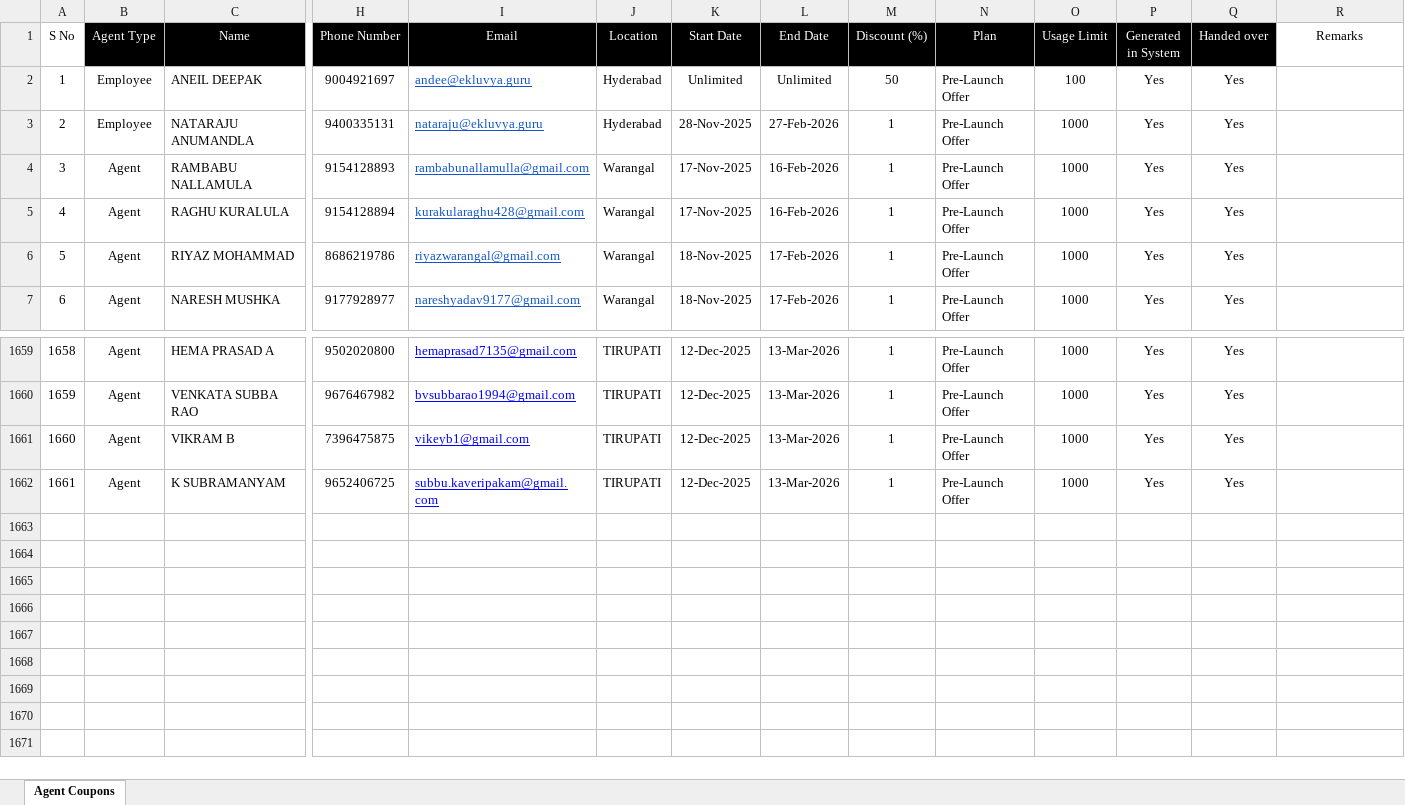
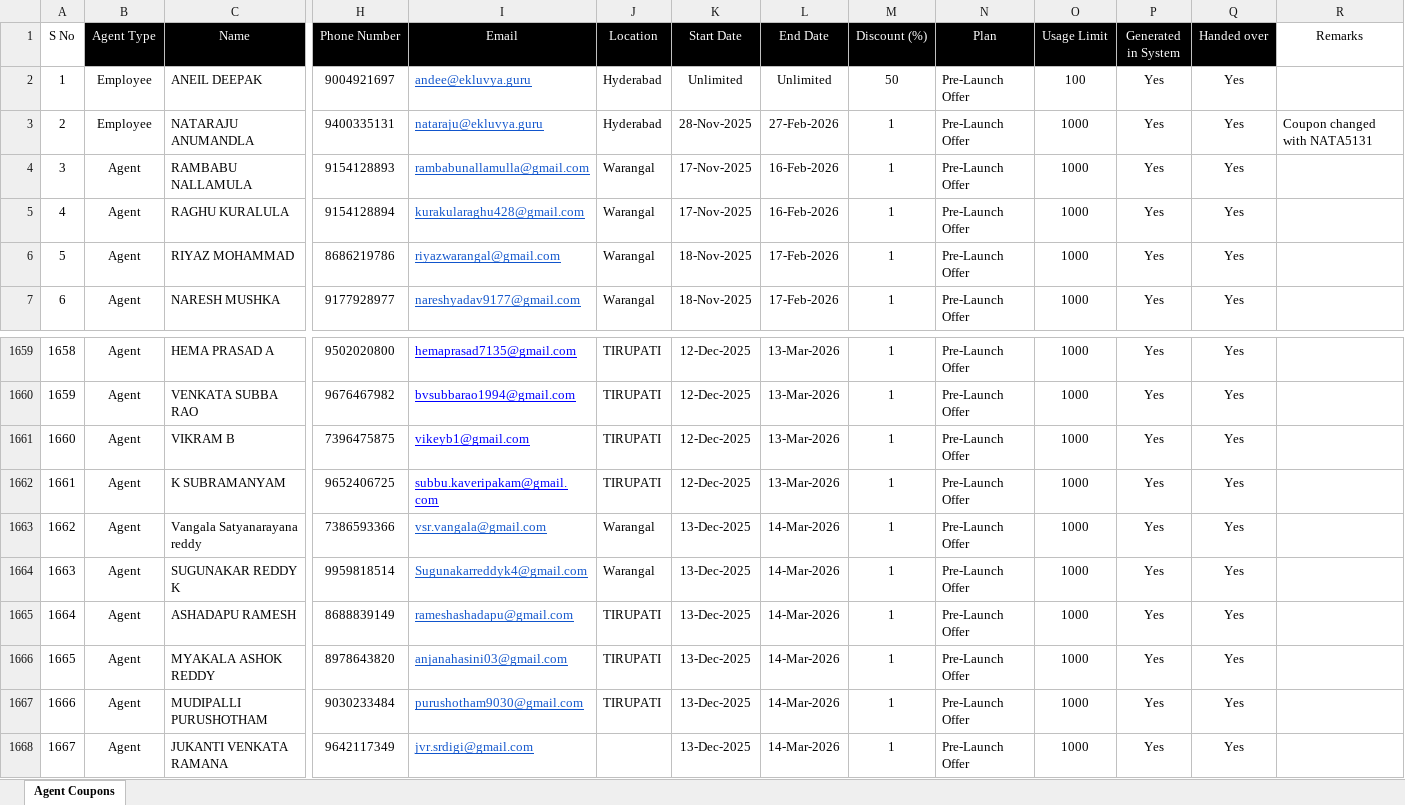
Before and after one commit to Khushi-Jukanti/EkluvyaCouponsTransactions, an Excel workbook: backend/data/Coupon Codes - Agent Details.xlsx, sheet Agent Coupons, drawn as a sheet; only a part is shown, gaps mark what is left out; values as stored, in another font and other column widths than the file's, no borders; charts and pictures and conditional formats not drawn; rows hold the shown columns only; the diff covers the shown part only; the diff names each change by its address in the sheet, - before the commit and + after, or states it on an @@ line.

Commit message:
update coupons filter and count

```diff
--- a/backend/data/Coupon Codes - Agent Details.xlsx (sheet Agent Coupons)
+++ b/backend/data/Coupon Codes - Agent Details.xlsx (sheet Agent Coupons)
-R3 (Remarks): (empty)
+R3 (Remarks): Coupon changed with NATA5131
+row 1663: 1662 | Agent | Vangala Satyanarayana reddy | 7386593366 | vsr.vangala@gmail.com | Warangal | 13-Dec-2025 | 14-Mar-2026 | 1 | Pre-Launch Offer | 1000 | Yes | Yes
+row 1664: 1663 | Agent | SUGUNAKAR REDDY K | 9959818514 | Sugunakarreddyk4@gmail.com | Warangal | 13-Dec-2025 | 14-Mar-2026 | 1 | Pre-Launch Offer | 1000 | Yes | Yes
+row 1665: 1664 | Agent | ASHADAPU RAMESH | 8688839149 | rameshashadapu@gmail.com | TIRUPATI | 13-Dec-2025 | 14-Mar-2026 | 1 | Pre-Launch Offer | 1000 | Yes | Yes
+row 1666: 1665 | Agent | MYAKALA ASHOK REDDY | 8978643820 | anjanahasini03@gmail.com | TIRUPATI | 13-Dec-2025 | 14-Mar-2026 | 1 | Pre-Launch Offer | 1000 | Yes | Yes
+row 1667: 1666 | Agent | MUDIPALLI PURUSHOTHAM | 9030233484 | purushotham9030@gmail.com | TIRUPATI | 13-Dec-2025 | 14-Mar-2026 | 1 | Pre-Launch Offer | 1000 | Yes | Yes
+row 1668: 1667 | Agent | JUKANTI VENKATA RAMANA | 9642117349 | jvr.srdigi@gmail.com |  | 13-Dec-2025 | 14-Mar-2026 | 1 | Pre-Launch Offer | 1000 | Yes | Yes
```
Also changed, not shown: cell formats elsewhere in this sheet, 5 other files.
